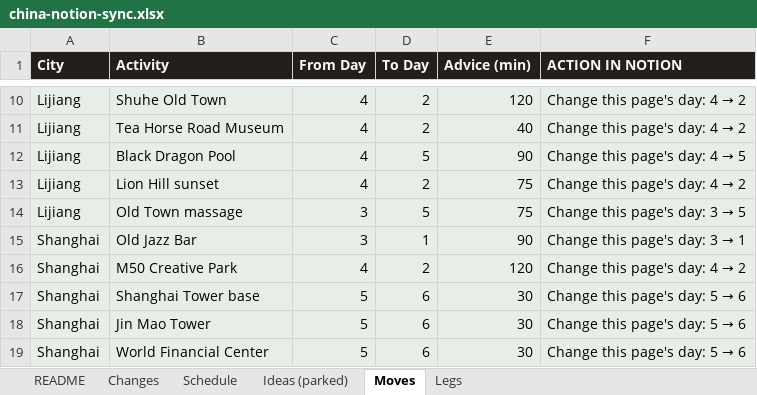
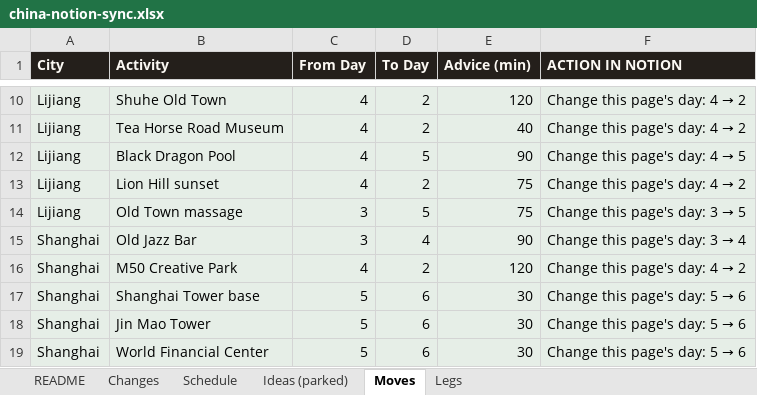
Before and after one commit to Lexiz/china-itinerary-analysis, an Excel workbook: china-notion-sync.xlsx, sheet Moves, drawn as a sheet; only a part is shown, gaps mark what is left out; values as stored, in another font and other column widths than the file's, no borders; the diff names each change by its address in the sheet, - before the commit and + after, or states it on an @@ line.

```diff
--- a/china-notion-sync.xlsx (sheet Moves)
+++ b/china-notion-sync.xlsx (sheet Moves)
-D15 (To Day): 1
+D15 (To Day): 4
@@ F15 (ACTION IN NOTION): Change this page's day: 3 → 1 → Change this page's day: 3 → 4 @@
```
Also changed, not shown: sheet Changes, sheet Schedule, sheet Legs, 6 other files.
